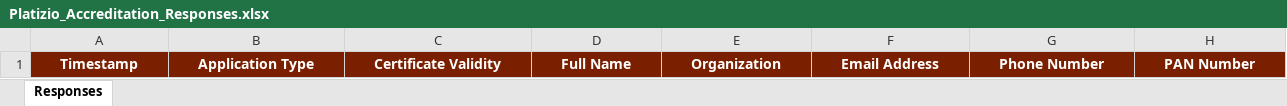
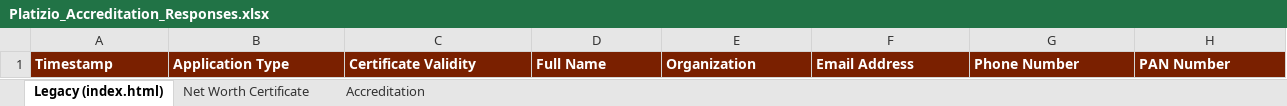
Before and after one commit to Platizio/Accredited-Investor, an Excel workbook: Platizio_Accreditation_Responses.xlsx, sheet Legacy (index.html), drawn as a sheet; only a part is shown; values as stored, in another font and other column widths than the file's, no borders; the diff covers the shown part only; the diff names each change by its address in the sheet, - before the commit and + after, or states it on an @@ line.

Commit message:
feat: add landing page components and accreditation application flow framework

```diff
--- a/Platizio_Accreditation_Responses.xlsx (sheet Legacy (index.html))
+++ b/Platizio_Accreditation_Responses.xlsx (sheet Legacy (index.html))
-sheet tab: Responses
+sheet tab: Legacy (index.html)
+sheet tab: Net Worth Certificate
+sheet tab: Accreditation
-A1:H1 alignment: center
+A1:H1 alignment: left
```
Also changed, not shown: cell formats elsewhere in this sheet, 15 other files.
